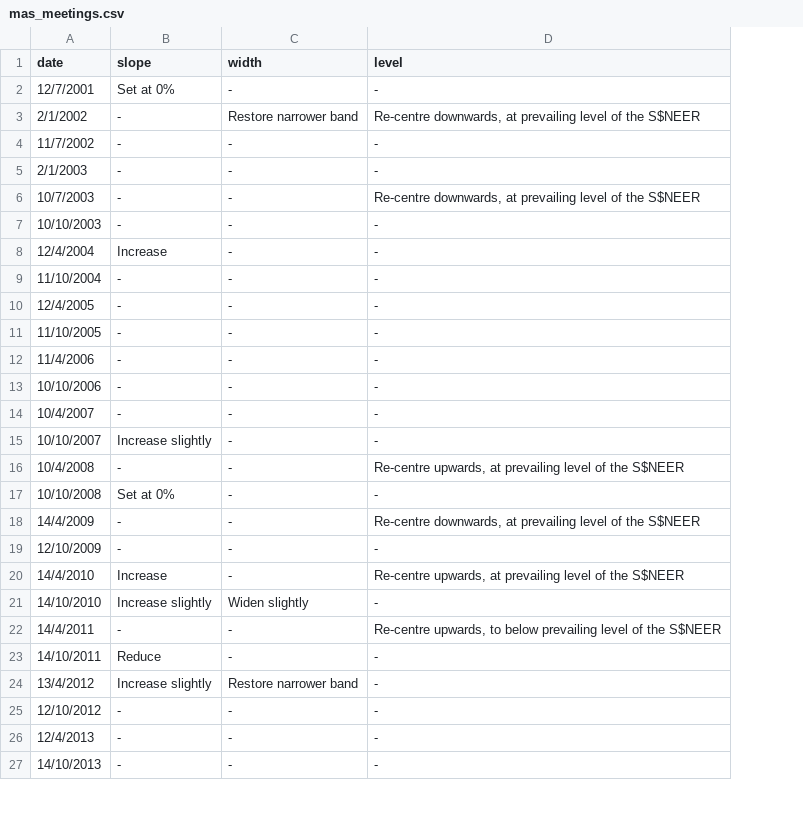
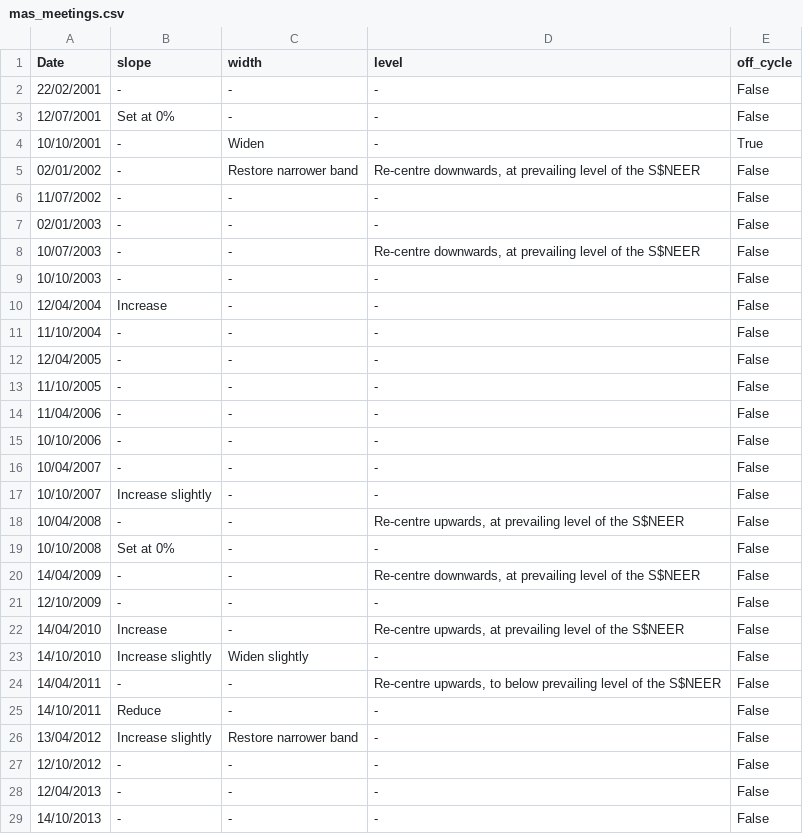
Before and after one commit to foooooooooooooooooooooooooootw/sora-analysis, a CSV file: mas_meetings.csv, drawn as a sheet; only a part is shown; addresses are those after the commit; the diff covers the shown part only; the diff names each change by its address in the sheet, - before the commit and + after, or states it on an @@ line.

```diff
--- a/mas_meetings.csv
+++ b/mas_meetings.csv
+column E (off_cycle), row 3: False; rows 5-29: all False
-A1: date
+A1: Date
+row 2: 22/02/2001 | - | - | - | False
-A3 (Date): 12/7/2001
+A3 (Date): 12/07/2001
+row 4: 10/10/2001 | - | Widen | - | True
-A5 (Date): 2/1/2002
+A5 (Date): 02/01/2002
-A6 (Date): 11/7/2002
+A6 (Date): 11/07/2002
-A7 (Date): 2/1/2003
+A7 (Date): 02/01/2003
-A8 (Date): 10/7/2003
+A8 (Date): 10/07/2003
-A10 (Date): 12/4/2004
+A10 (Date): 12/04/2004
-A12 (Date): 12/4/2005
+A12 (Date): 12/04/2005
-A14 (Date): 11/4/2006
+A14 (Date): 11/04/2006
-A16 (Date): 10/4/2007
+A16 (Date): 10/04/2007
-A18 (Date): 10/4/2008
+A18 (Date): 10/04/2008
-A20 (Date): 14/4/2009
+A20 (Date): 14/04/2009
-A22 (Date): 14/4/2010
+A22 (Date): 14/04/2010
-A24 (Date): 14/4/2011
+A24 (Date): 14/04/2011
-A26 (Date): 13/4/2012
+A26 (Date): 13/04/2012
-A28 (Date): 12/4/2013
+A28 (Date): 12/04/2013
```
Also changed, not shown: 4 added rows and 18 edited cells elsewhere in this file, NEER.csv, chart_20260903T142721.csv, 33 other files.
